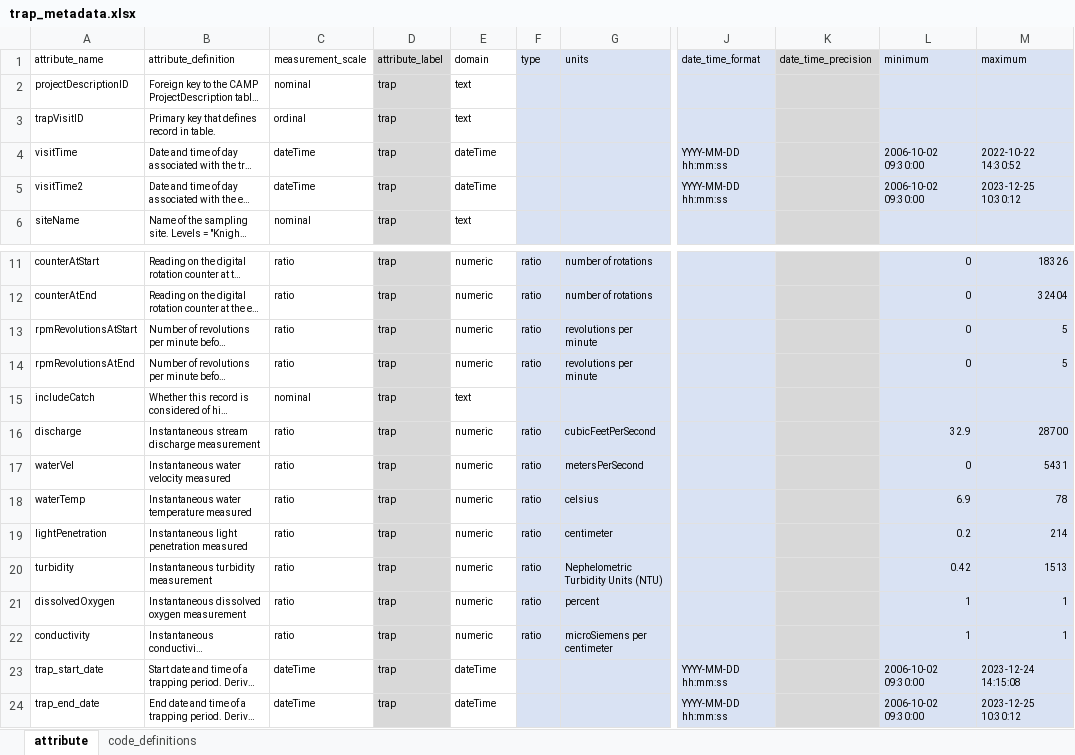
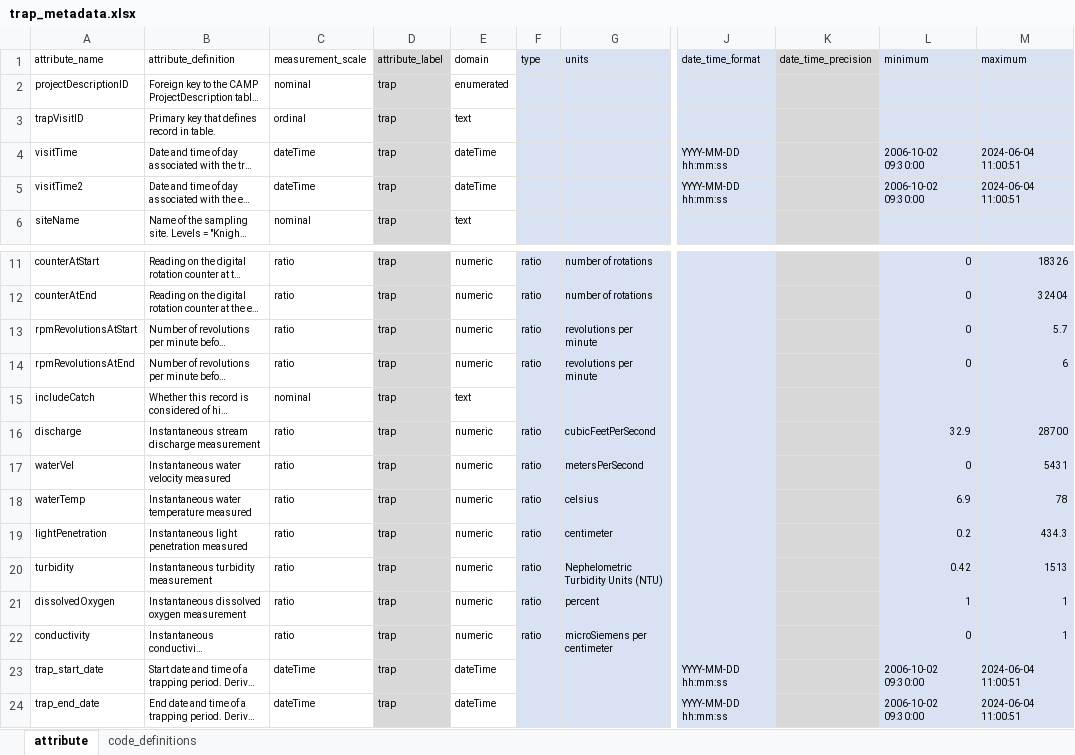
Before and after one commit to SRJPE/jpe-knights-landing-edi, an Excel workbook: data-raw/metadata/trap_metadata.xlsx, sheet attribute, drawn as a sheet; only a part is shown, gaps mark what is left out; long unchanged cells end in …; values as stored, in another font and other column widths than the file's, no borders; the diff names each change by its address in the sheet, - before the commit and + after, or states it on an @@ line.

Commit message:
updates trap metadata

```diff
--- a/data-raw/metadata/trap_metadata.xlsx (sheet attribute)
+++ b/data-raw/metadata/trap_metadata.xlsx (sheet attribute)
-E2 (domain): text
+E2 (domain): enumerated
-M4 (maximum): 2022-10-22 14:30:52
+M4 (maximum): 2024-06-04 11:00:51
-M5 (maximum): 2023-12-25 10:30:12
+M5 (maximum): 2024-06-04 11:00:51
-M13 (maximum): 5
+M13 (maximum): 5.7
-M14 (maximum): 5
+M14 (maximum): 6
-M19 (maximum): 214
+M19 (maximum): 434.3
-L22 (minimum): 1
+L22 (minimum): 0
-M23 (maximum): 2023-12-24 14:15:08
+M23 (maximum): 2024-06-04 11:00:51
-M24 (maximum): 2023-12-25 10:30:12
+M24 (maximum): 2024-06-04 11:00:51
```
Also changed, not shown: sheet code_definitions, 1 other file.
